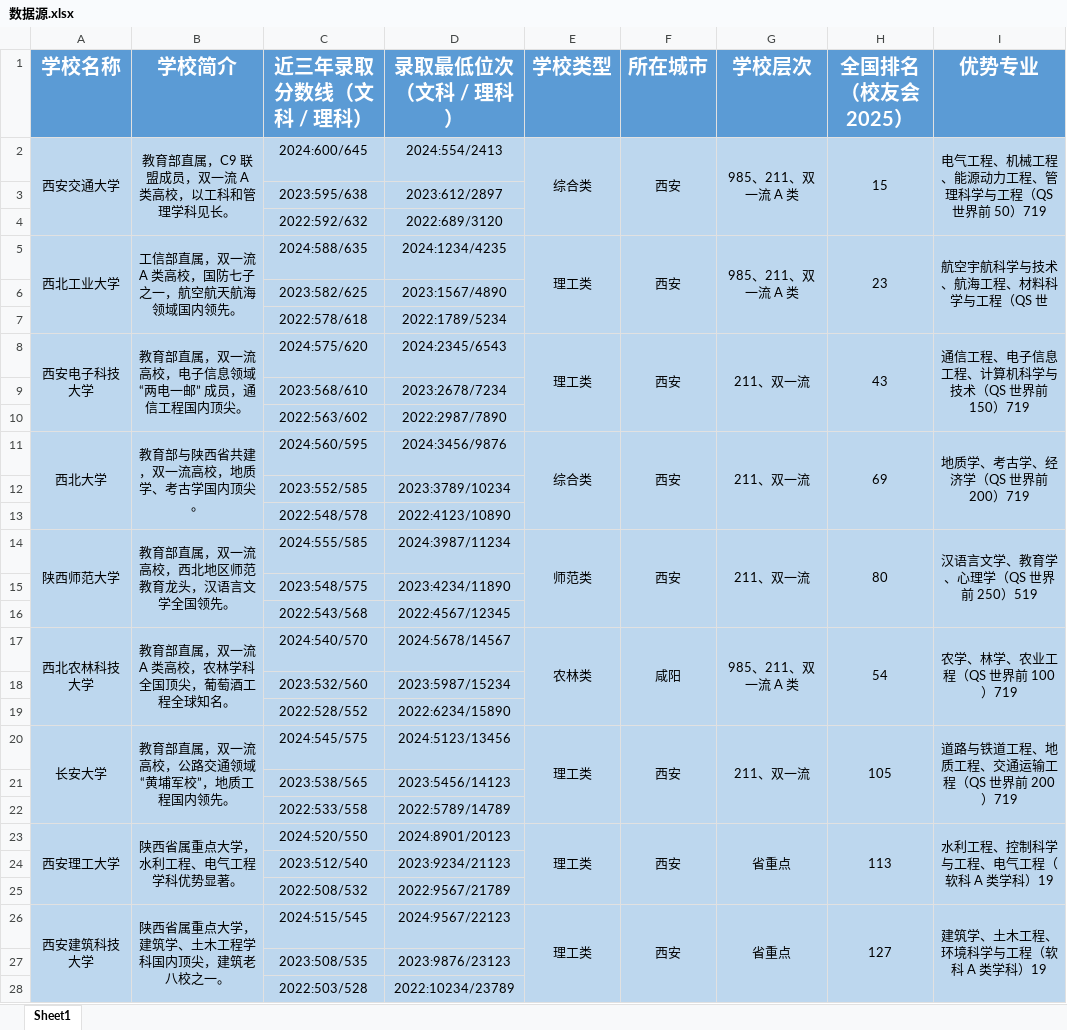
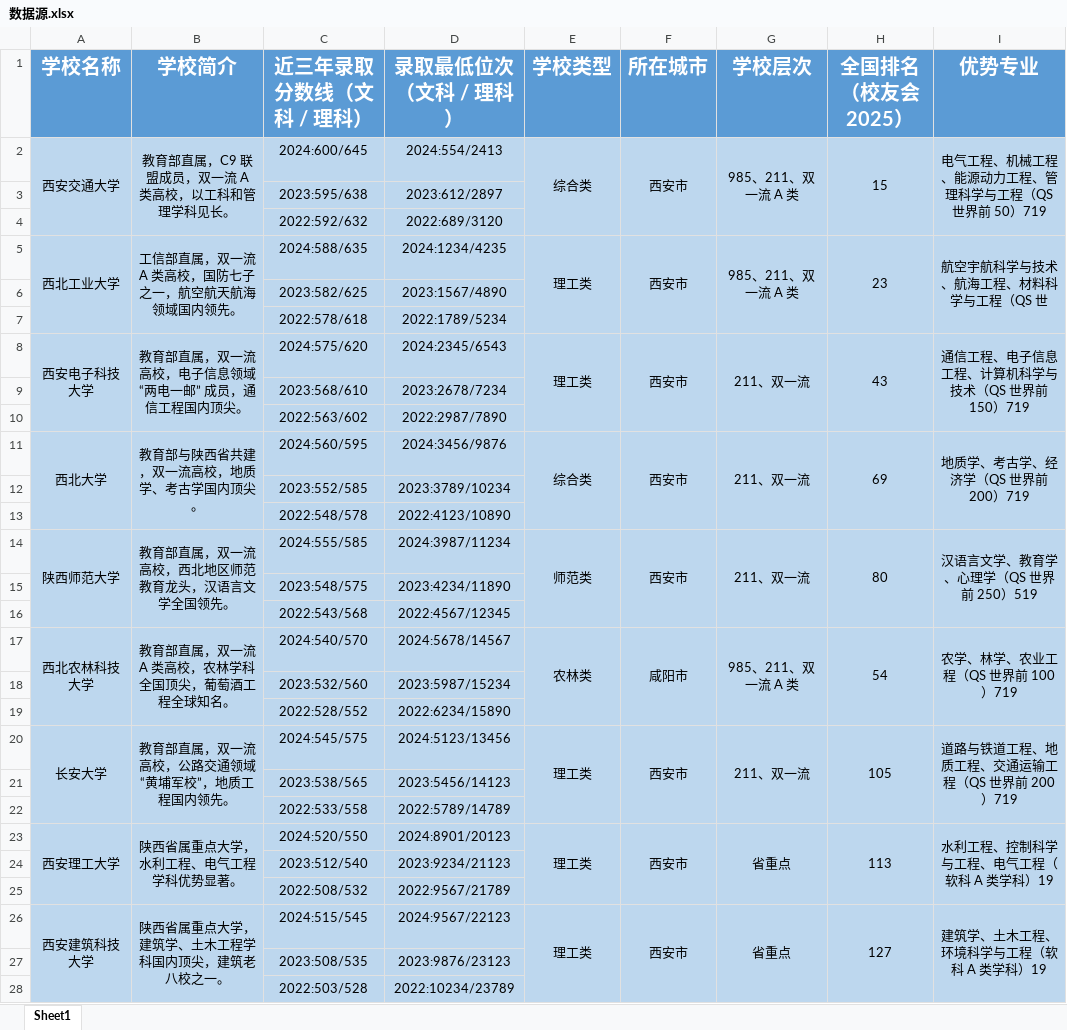
Before and after one commit to timegoingby/volunteer-recommendation-system, an Excel workbook: 数据源.xlsx, sheet Sheet1, drawn as a sheet; only a part is shown; values as stored, in another font and other column widths than the file's, no borders; the diff covers the shown part only; the diff names each change by its address in the sheet, - before the commit and + after, or states it on an @@ line.

Commit message:
Add files via upload

```diff
--- a/数据源.xlsx (sheet Sheet1)
+++ b/数据源.xlsx (sheet Sheet1)
-F2 (所在城市): 西安
+F2 (所在城市): 西安市
-F5 (所在城市): 西安
+F5 (所在城市): 西安市
-F8 (所在城市): 西安
+F8 (所在城市): 西安市
-F11 (所在城市): 西安
+F11 (所在城市): 西安市
-F14 (所在城市): 西安
+F14 (所在城市): 西安市
-F17 (所在城市): 咸阳
+F17 (所在城市): 咸阳市
-F20 (所在城市): 西安
+F20 (所在城市): 西安市
-F23 (所在城市): 西安
+F23 (所在城市): 西安市
-F26 (所在城市): 西安
+F26 (所在城市): 西安市
```
Also changed, not shown: 15 edited cells elsewhere in this sheet.
